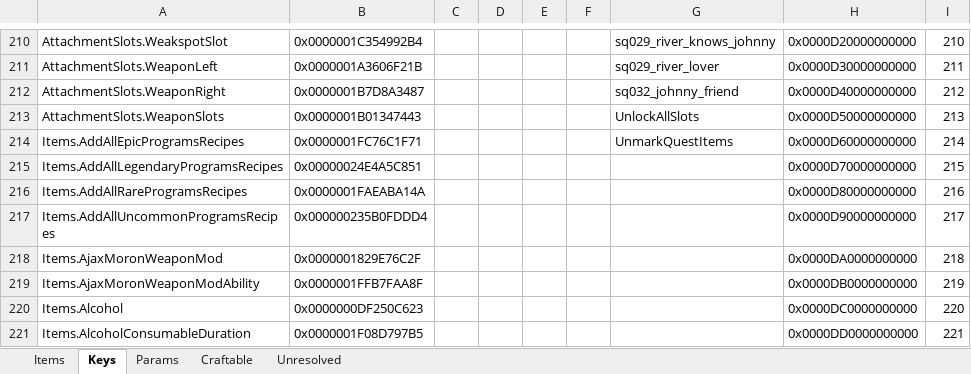
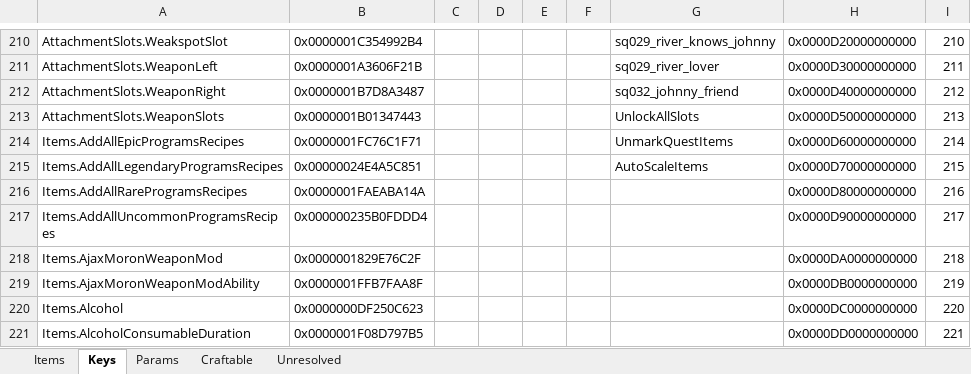
Before and after one commit to psiberx/cp2077-respector, an Excel workbook: mod/data/tweakdb-meta.xlsm, sheet Keys, drawn as a sheet; only a part is shown, gaps mark what is left out; values as stored, in another font and other column widths than the file's, no borders; the diff names each change by its address in the sheet, - before the commit and + after, or states it on an @@ line.

```diff
--- a/mod/data/tweakdb-meta.xlsm (sheet Keys)
+++ b/mod/data/tweakdb-meta.xlsm (sheet Keys)
-G215: (empty)
+G215: AutoScaleItems
```
Also changed, not shown: sheet Items, hidden cells, 2 other files.
